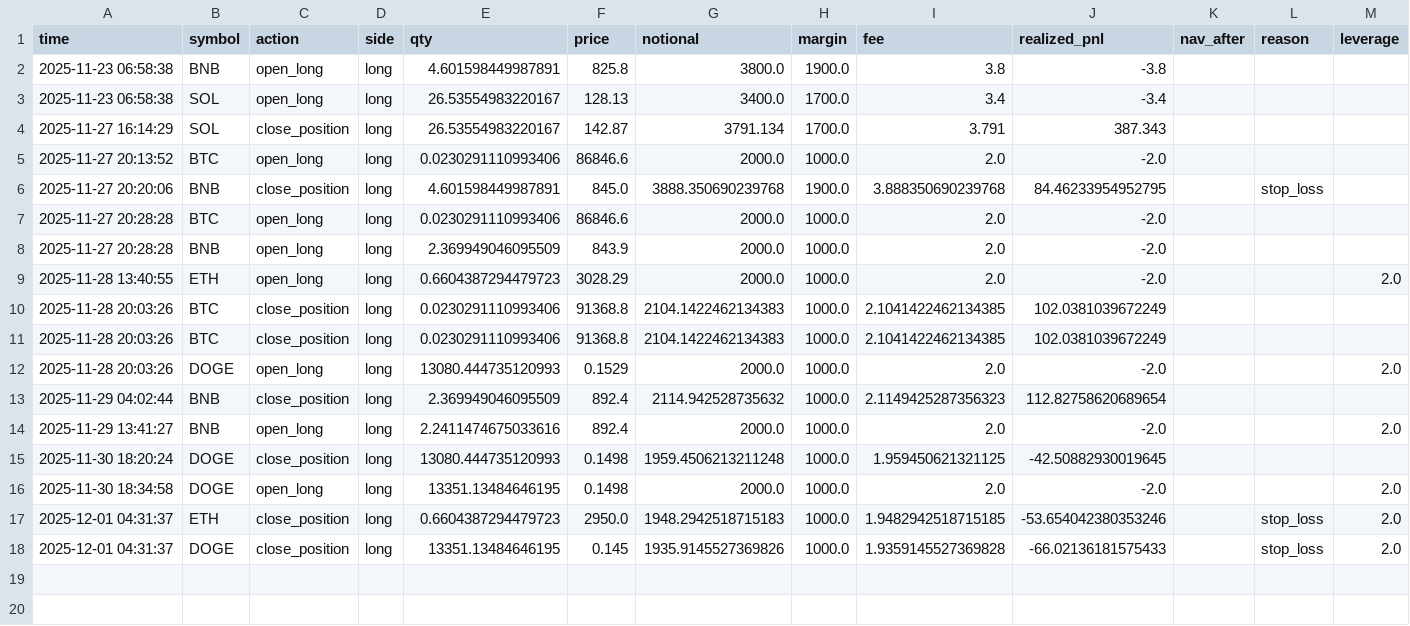
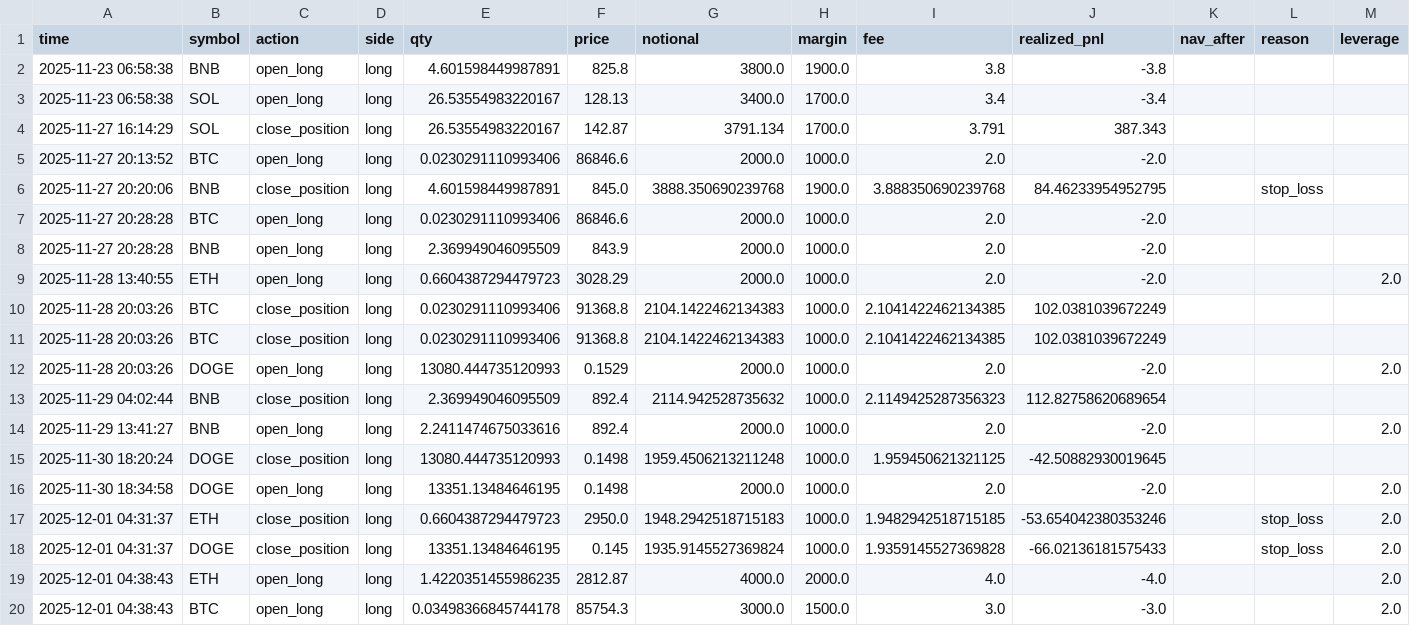
Before and after one commit to zhqin020/ai-crypto-agent, a CSV file: trade_log.csv, drawn as a sheet.

```diff
--- a/trade_log.csv
+++ b/trade_log.csv
@@ -17,2 +17,4 @@ time,symbol,action,side,qty,price,notional,margin,fee,realized_pnl,nav_after,rea
 2025-12-01 04:31:37,ETH,close_position,long,0.6604387294479723,2950.0,1948.2942518715183,1000.0,1.9482942518715185,-53.654042380353246,,stop_loss,2.0
-2025-12-01 04:31:37,DOGE,close_position,long,13351.13484646195,0.145,1935.9145527369826,1000.0,1.9359145527369828,-66.02136181575433,,stop_loss,2.0
+2025-12-01 04:31:37,DOGE,close_position,long,13351.13484646195,0.145,1935.9145527369824,1000.0,1.9359145527369828,-66.02136181575433,,stop_loss,2.0
+2025-12-01 04:38:43,ETH,open_long,long,1.4220351455986235,2812.87,4000.0,2000.0,4.0,-4.0,,,2.0
+2025-12-01 04:38:43,BTC,open_long,long,0.03498366845744178,85754.3,3000.0,1500.0,3.0,-3.0,,,2.0
```
Also changed, not shown: nav_history.csv, 4 other files.
